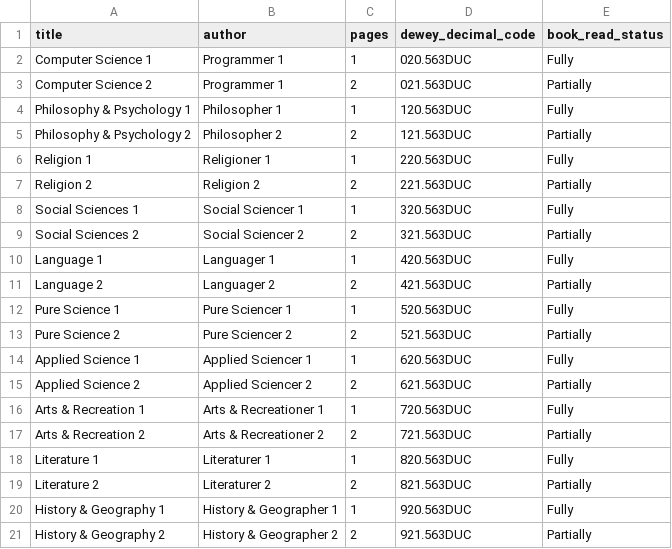
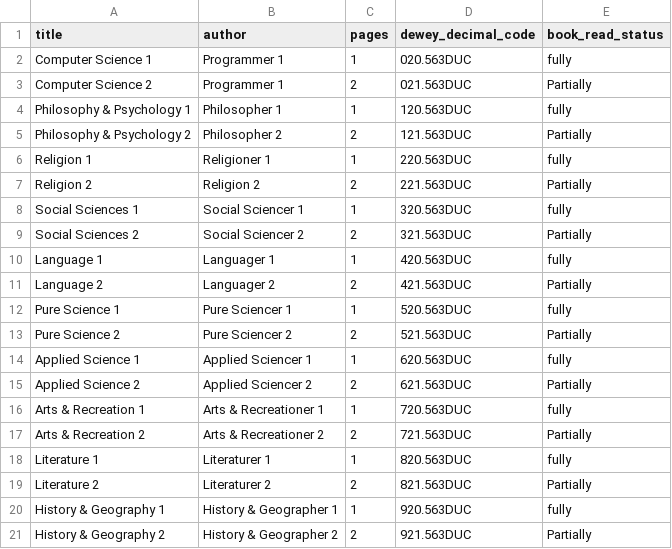
Before and after one commit to Joe11000/library_survey_not_submitted, a CSV file: spec/shared/csv_files/multi_record_upload.csv, drawn as a sheet.

```diff
--- a/spec/shared/csv_files/multi_record_upload.csv
+++ b/spec/shared/csv_files/multi_record_upload.csv
@@ -1,21 +1,21 @@
 "title","author","pages","dewey_decimal_code","book_read_status"
-"Computer Science 1","Programmer 1","1","020.563DUC","Fully"
+"Computer Science 1","Programmer 1","1","020.563DUC","fully"
 "Computer Science 2","Programmer 1","2","021.563DUC","Partially"
-"Philosophy & Psychology 1","Philosopher 1","1","120.563DUC","Fully"
+"Philosophy & Psychology 1","Philosopher 1","1","120.563DUC","fully"
 "Philosophy & Psychology 2","Philosopher 2","2","121.563DUC","Partially"
-"Religion 1","Religioner 1","1","220.563DUC","Fully"
+"Religion 1","Religioner 1","1","220.563DUC","fully"
 "Religion 2","Religion 2","2","221.563DUC","Partially"
-"Social Sciences 1","Social Sciencer 1","1","320.563DUC","Fully"
+"Social Sciences 1","Social Sciencer 1","1","320.563DUC","fully"
 "Social Sciences 2","Social Sciencer 2","2","321.563DUC","Partially"
-"Language 1","Languager 1","1","420.563DUC","Fully"
+"Language 1","Languager 1","1","420.563DUC","fully"
 "Language 2","Languager 2","2","421.563DUC","Partially"
-"Pure Science 1","Pure Sciencer 1","1","520.563DUC","Fully"
+"Pure Science 1","Pure Sciencer 1","1","520.563DUC","fully"
 "Pure Science 2","Pure Sciencer 2","2","521.563DUC","Partially"
-"Applied Science 1","Applied Sciencer 1","1","620.563DUC","Fully"
+"Applied Science 1","Applied Sciencer 1","1","620.563DUC","fully"
 "Applied Science 2","Applied Sciencer 2","2","621.563DUC","Partially"
-"Arts & Recreation 1","Arts & Recreationer 1","1","720.563DUC","Fully"
+"Arts & Recreation 1","Arts & Recreationer 1","1","720.563DUC","fully"
 "Arts & Recreation 2","Arts & Recreationer 2","2","721.563DUC","Partially"
-"Literature 1","Literaturer 1","1","820.563DUC","Fully"
+"Literature 1","Literaturer 1","1","820.563DUC","fully"
 "Literature 2","Literaturer 2","2","821.563DUC","Partially"
-"History & Geography 1","History & Geographer 1","1","920.563DUC","Fully"
+"History & Geography 1","History & Geographer 1","1","920.563DUC","fully"
 "History & Geography 2","History & Geographer 2","2","921.563DUC","Partially"
```
Also changed, not shown: 16 other files.
